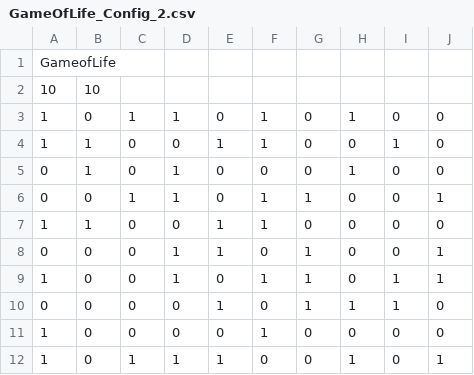
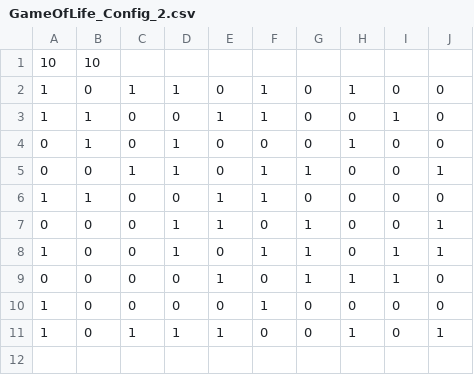
Before and after one commit to ryan-bloom/cs307-Simulation_Project, a CSV file: data/GameOfLife_Config_2.csv, drawn as a sheet.

```diff
--- a/data/GameOfLife_Config_2.csv
+++ b/data/GameOfLife_Config_2.csv
@@ -1,2 +1 @@
-GameofLife
 10,10
```
Also changed, not shown: data/Fire_Config_1.csv, data/PercolationTest3.csv, 20 other files.
